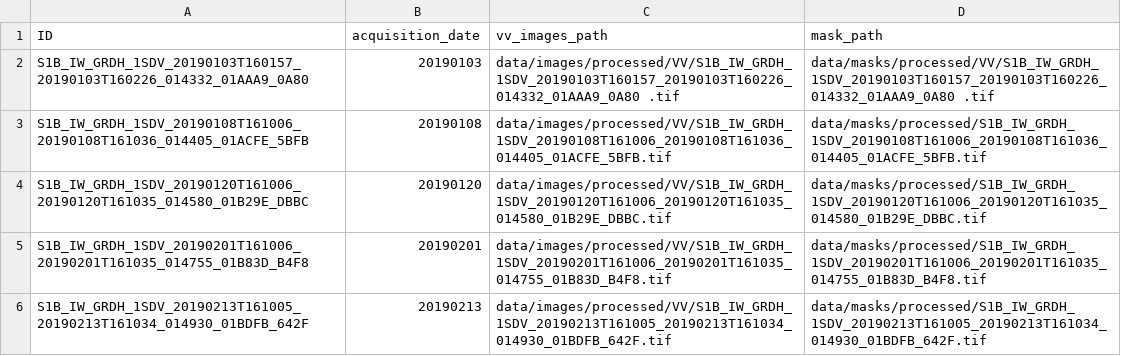
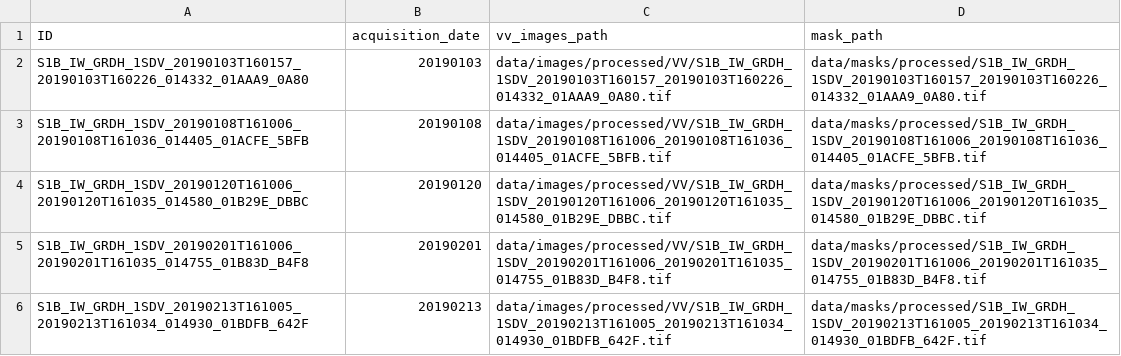
Before and after one commit to MuhammedM294/waterseg, a CSV file: data/metadata.csv, drawn as a sheet; only a part is shown.

Commit message:
update masks paths

```diff
--- a/data/metadata.csv
+++ b/data/metadata.csv
@@ -1,3 +1,3 @@
 ID,acquisition_date,vv_images_path,mask_path
-S1B_IW_GRDH_1SDV_20190103T160157_20190103T160226_014332_01AAA9_0A80,20190103,data/images/processed/VV/S1B_IW_GRDH_1SDV_20190103T160157_20190103T160226_014332_01AAA9_0A80 .tif,data/masks/processed/VV/S1B_IW_GRDH_1SDV_20190103T160157_20190103T160226_014332_01AAA9_0A80 .tif
+S1B_IW_GRDH_1SDV_20190103T160157_20190103T160226_014332_01AAA9_0A80,20190103,data/images/processed/VV/S1B_IW_GRDH_1SDV_20190103T160157_20190103T160226_014332_01AAA9_0A80.tif,data/masks/processed/S1B_IW_GRDH_1SDV_20190103T160157_20190103T160226_014332_01AAA9_0A80.tif
 S1B_IW_GRDH_1SDV_20190108T161006_20190108T161036_014405_01ACFE_5BFB,20190108,data/images/processed/VV/S1B_IW_GRDH_1SDV_20190108T161006_20190108T161036_014405_01ACFE_5BFB.tif,data/masks/processed/S1B_IW_GRDH_1SDV_20190108T161006_20190108T161036_014405_01ACFE_5BFB.tif
```
